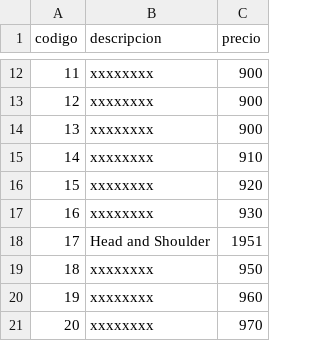
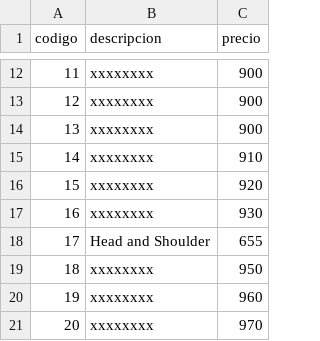
Before and after one commit to bibchproy/datosESP, a CSV file: datos1.csv, drawn as a sheet; only a part is shown, gaps mark what is left out.

Commit message:
Update datos1.csv

```diff
--- a/datos1.csv
+++ b/datos1.csv
@@ -17,3 +17,3 @@ codigo;descripcion;precio
 16;xxxxxxxx;930
-17;Head and Shoulder;1951
+17;Head and Shoulder;655
 18;xxxxxxxx;950
```
